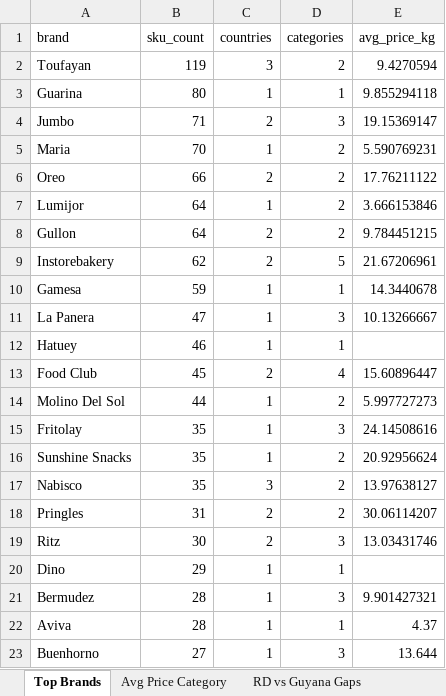
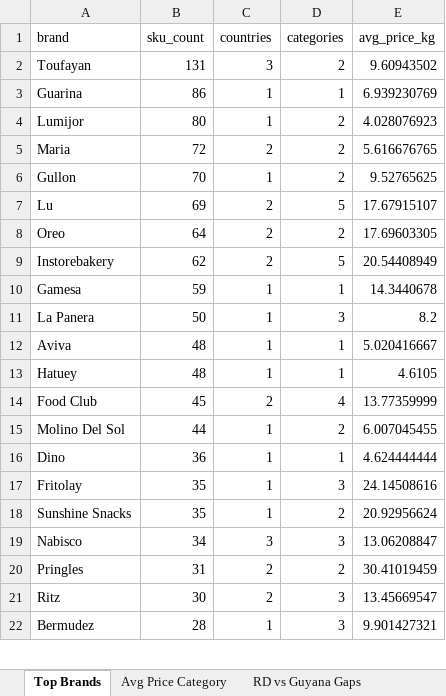
Before and after one commit to Colmau1971/caribbean_retail_ai, an Excel workbook: streamlit_data/regional_insights.xlsx, sheet Top Brands, drawn as a sheet; only a part is shown; values as stored, in another font and other column widths than the file's, no borders; removed rows and columns are numbered as before the commit, all else as after; the diff covers the shown part only; the diff names each change by its address in the sheet, - before the commit and + after, or states it on an @@ line.

```diff
--- a/streamlit_data/regional_insights.xlsx (sheet Top Brands)
+++ b/streamlit_data/regional_insights.xlsx (sheet Top Brands)
-B2 (sku_count): 119
+B2 (sku_count): 131
-E2 (avg_price_kg): 9.4270594
+E2 (avg_price_kg): 9.60943502
-B3 (sku_count): 80
+B3 (sku_count): 86
-E3 (avg_price_kg): 9.855294118
+E3 (avg_price_kg): 6.939230769
-row 4: Jumbo | 71 | 2 | 3 | 19.15369147
-row 5: Maria | 70 | 1 | 2 | 5.590769231
-row 6: Oreo | 66 | 2 | 2 | 17.76211122
-B4 (sku_count): 64
+B4 (sku_count): 80
-E4 (avg_price_kg): 3.666153846
+E4 (avg_price_kg): 4.028076923
+row 5: Maria | 72 | 2 | 2 | 5.616676765
-B6 (sku_count): 64
+B6 (sku_count): 70
-C6 (countries): 2
+C6 (countries): 1
-E6 (avg_price_kg): 9.784451215
+E6 (avg_price_kg): 9.52765625
+row 7: Lu | 69 | 2 | 5 | 17.67915107
+row 8: Oreo | 64 | 2 | 2 | 17.69603305
-E9 (avg_price_kg): 21.67206961
+E9 (avg_price_kg): 20.54408949
-B11 (sku_count): 47
+B11 (sku_count): 50
-E11 (avg_price_kg): 10.13266667
+E11 (avg_price_kg): 8.2
+row 12: Aviva | 48 | 1 | 1 | 5.020416667
-B13 (sku_count): 46
+B13 (sku_count): 48
-E13 (avg_price_kg): (empty)
+E13 (avg_price_kg): 4.6105
-E14 (avg_price_kg): 15.60896447
+E14 (avg_price_kg): 13.77359999
-E15 (avg_price_kg): 5.997727273
+E15 (avg_price_kg): 6.007045455
+row 16: Dino | 36 | 1 | 1 | 4.624444444
-B19 (sku_count): 35
+B19 (sku_count): 34
-D19 (categories): 2
+D19 (categories): 3
-E19 (avg_price_kg): 13.97638127
+E19 (avg_price_kg): 13.06208847
-E20 (avg_price_kg): 30.06114207
+E20 (avg_price_kg): 30.41019459
-E21 (avg_price_kg): 13.03431746
+E21 (avg_price_kg): 13.45669547
-row 20: Dino | 29 | 1 | 1
-row 22: Aviva | 28 | 1 | 1 | 4.37
-row 23: Buenhorno | 27 | 1 | 3 | 13.644
```
Also changed, not shown: 31 added rows, 59 removed rows, 33 moved rows and 44 edited cells elsewhere in this sheet, sheet Premium Opportunities, sheet Same SKU Cross Country, sheet Avg Price Category, sheet Benchmark Bimbo, sheet RD vs Guyana Gaps, sheet Market Alerts, streamlit_data/caribbean_master_latest.xlsx, streamlit_data/price_alerts.xlsx, 3 other files.
